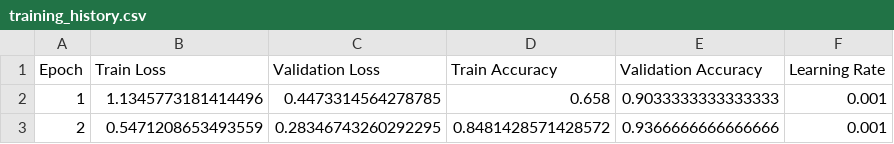
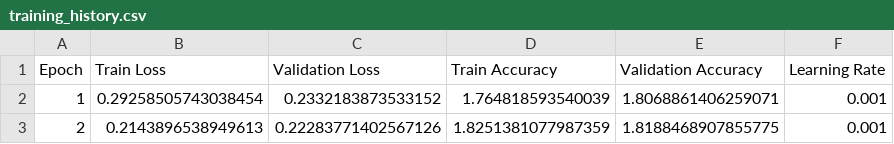
Before and after one commit to sxmimhd/AI-Projects, a CSV file: 15-deep-learning-platform/outputs/history/training_history.csv, drawn as a sheet.

```diff
--- a/15-deep-learning-platform/outputs/history/training_history.csv
+++ b/15-deep-learning-platform/outputs/history/training_history.csv
@@ -1,3 +1,3 @@
 Epoch,Train Loss,Validation Loss,Train Accuracy,Validation Accuracy,Learning Rate
-1,1.1345773181414496,0.4473314564278785,0.658,0.9033333333333333,0.001
-2,0.5471208653493559,0.28346743260292295,0.8481428571428572,0.9366666666666666,0.001
+1,0.29258505743038454,0.2332183873533152,1.764818593540039,1.8068861406259071,0.001
+2,0.2143896538949613,0.22283771402567126,1.8251381077987359,1.8188468907855775,0.001
```
Also changed, not shown: 15-deep-learning-platform/outputs/metrics/classification_report.csv, 23 other files.
